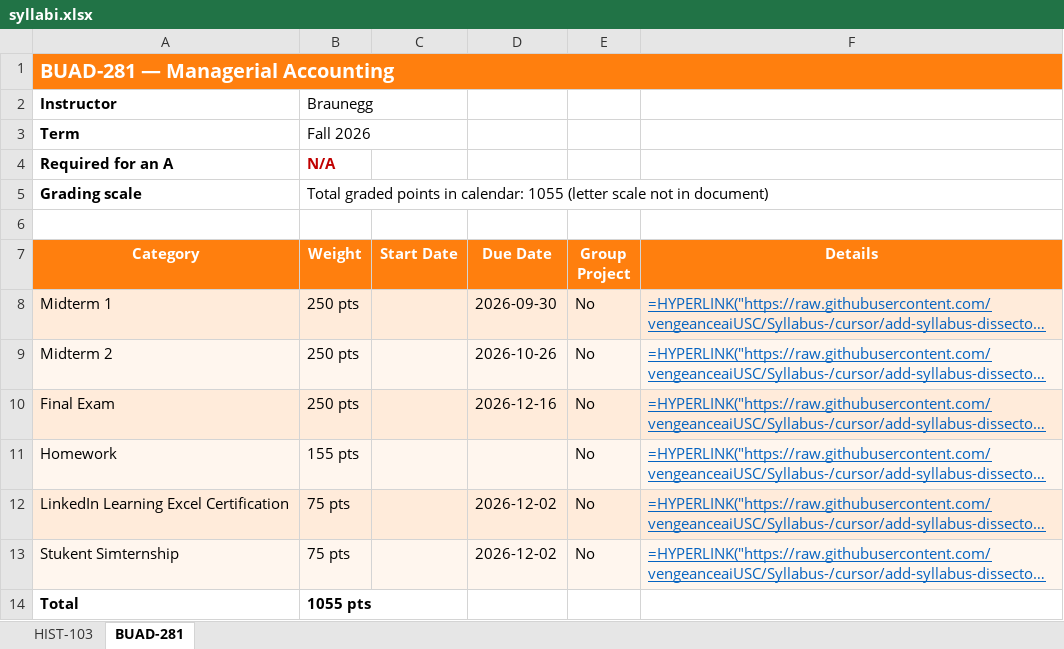
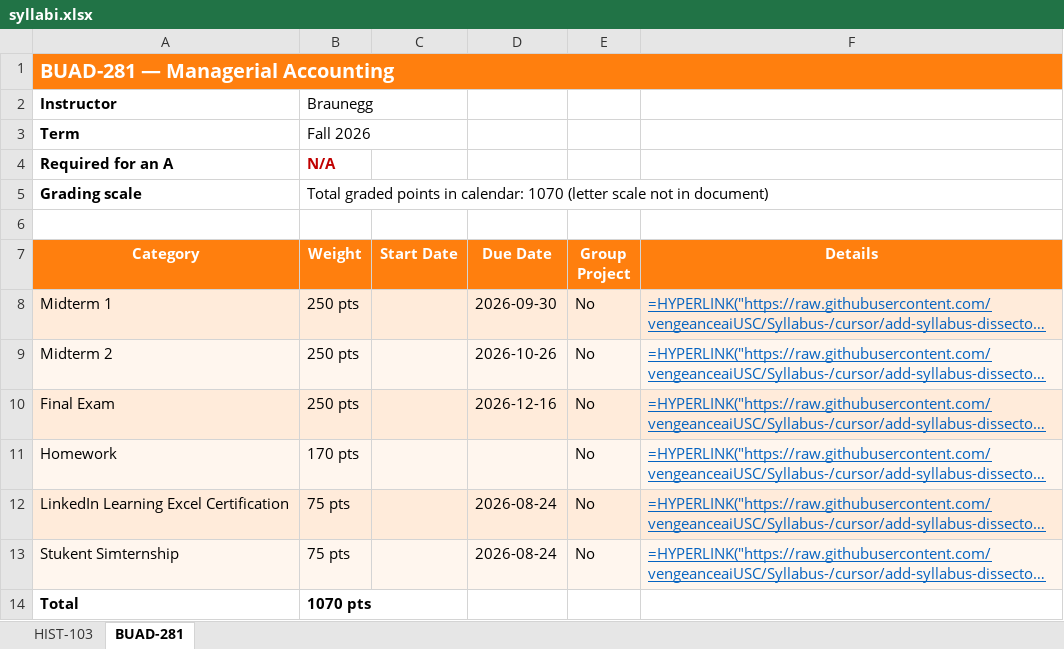
Before and after one commit to vengeanceaiUSC/Syllabus-, an Excel workbook: output/syllabi.xlsx, sheet BUAD-281, drawn as a sheet; long unchanged cells end in …; values as stored, in another font and other column widths than the file's, no borders; formulas without a stored value are shown as written; the diff names each change by its address in the sheet, - before the commit and + after, or states it on an @@ line.

```diff
--- a/output/syllabi.xlsx (sheet BUAD-281)
+++ b/output/syllabi.xlsx (sheet BUAD-281)
-B5 (Weight): …in calendar: 1055 (letter scale…
+B5 (Weight): …in calendar: 1070 (letter scale…
-B11 (Weight): 155 pts
+B11 (Weight): 170 pts
-D12:D13 (Due Date): 2026-12-02
+D12:D13 (Due Date): 2026-08-24
-B14 (Weight): 1055 pts
+B14 (Weight): 1070 pts
```
Also changed, not shown: 12 other files.
